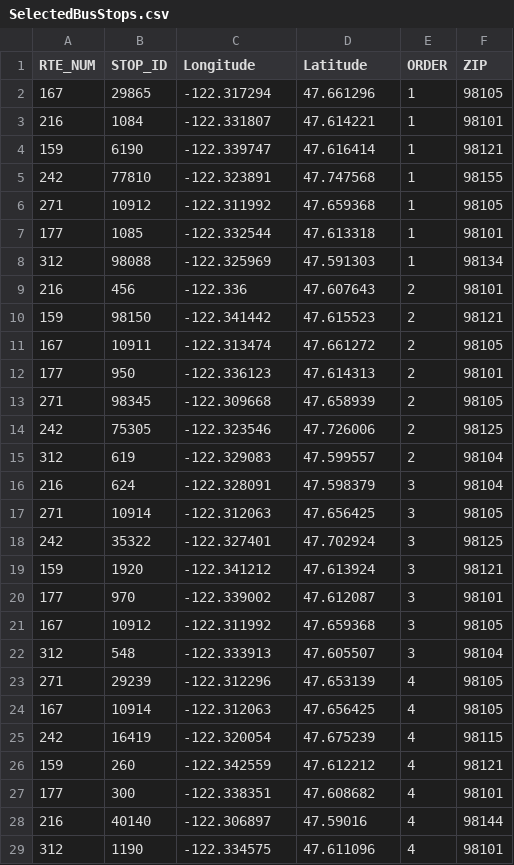
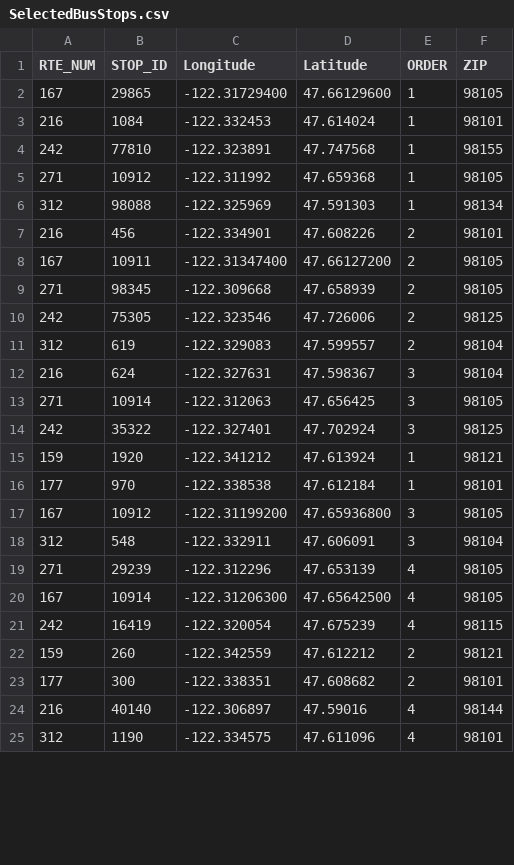
Before and after one commit to zbremmer/TransitIncomeMap, a CSV file: SelectedBusStops.csv, drawn as a sheet; only a part is shown; the diff covers the shown part only.

Commit message:
Point clean up

```diff
--- a/SelectedBusStops.csv
+++ b/SelectedBusStops.csv
@@ -1,13 +1,9 @@
 RTE_NUM,STOP_ID,Longitude,Latitude,ORDER,ZIP
-167,29865,-122.317294,47.661296,1,98105
-216,1084,-122.331807,47.614221,1,98101
-159,6190,-122.339747,47.616414,1,98121
+167,29865,-122.31729400,47.66129600,1,98105
+216,1084,-122.332453,47.614024,1,98101
 242,77810,-122.323891,47.747568,1,98155
 271,10912,-122.311992,47.659368,1,98105
-177,1085,-122.332544,47.613318,1,98101
 312,98088,-122.325969,47.591303,1,98134
-216,456,-122.336,47.607643,2,98101
-159,98150,-122.341442,47.615523,2,98121
-167,10911,-122.313474,47.661272,2,98105
-177,950,-122.336123,47.614313,2,98101
+216,456,-122.334901,47.608226,2,98101
+167,10911,-122.31347400,47.66127200,2,98105
 271,98345,-122.309668,47.658939,2,98105
@@ -15,14 +11,14 @@ RTE_NUM,STOP_ID,Longitude,Latitude,ORDER,ZIP
 312,619,-122.329083,47.599557,2,98104
-216,624,-122.328091,47.598379,3,98104
+216,624,-122.327631,47.598367,3,98104
 271,10914,-122.312063,47.656425,3,98105
 242,35322,-122.327401,47.702924,3,98125
-159,1920,-122.341212,47.613924,3,98121
-177,970,-122.339002,47.612087,3,98101
-167,10912,-122.311992,47.659368,3,98105
-312,548,-122.333913,47.605507,3,98104
+159,1920,-122.341212,47.613924,1,98121
+177,970,-122.338538,47.612184,1,98101
+167,10912,-122.31199200,47.65936800,3,98105
+312,548,-122.332911,47.606091,3,98104
 271,29239,-122.312296,47.653139,4,98105
-167,10914,-122.312063,47.656425,4,98105
+167,10914,-122.31206300,47.65642500,4,98105
 242,16419,-122.320054,47.675239,4,98115
-159,260,-122.342559,47.612212,4,98121
-177,300,-122.338351,47.608682,4,98101
+159,260,-122.342559,47.612212,2,98121
+177,300,-122.338351,47.608682,2,98101
 216,40140,-122.306897,47.59016,4,98144
```
Also changed, not shown: 5 removed rows and 75 edited cells elsewhere in this file.
